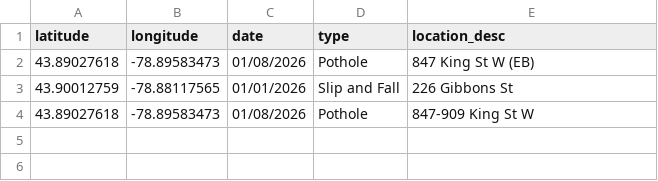
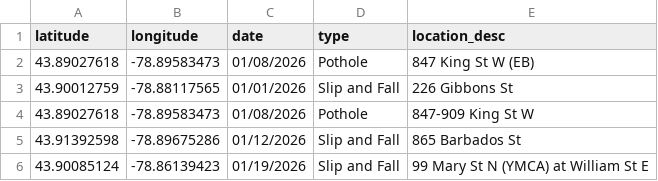
Before and after one commit to Raufaem/claims-map, a CSV file: claims_2026.csv, drawn as a sheet.

Commit message:
Add files via upload

```diff
--- a/claims_2026.csv
+++ b/claims_2026.csv
@@ -4 +4,3 @@
 43.89027618,-78.89583473,01/08/2026,Pothole,847-909 King St W
+43.91392598,-78.89675286,01/12/2026,Slip and Fall,865 Barbados St
+43.90085124,-78.86139423,01/19/2026,Slip and Fall,99 Mary St N (YMCA) at William St E
```
